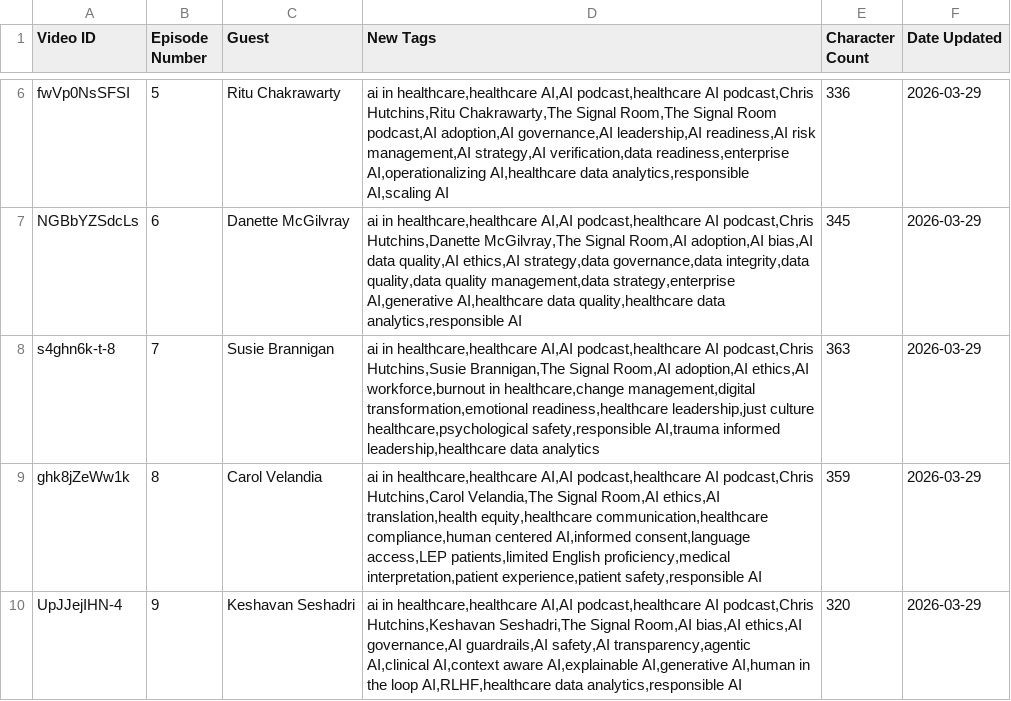
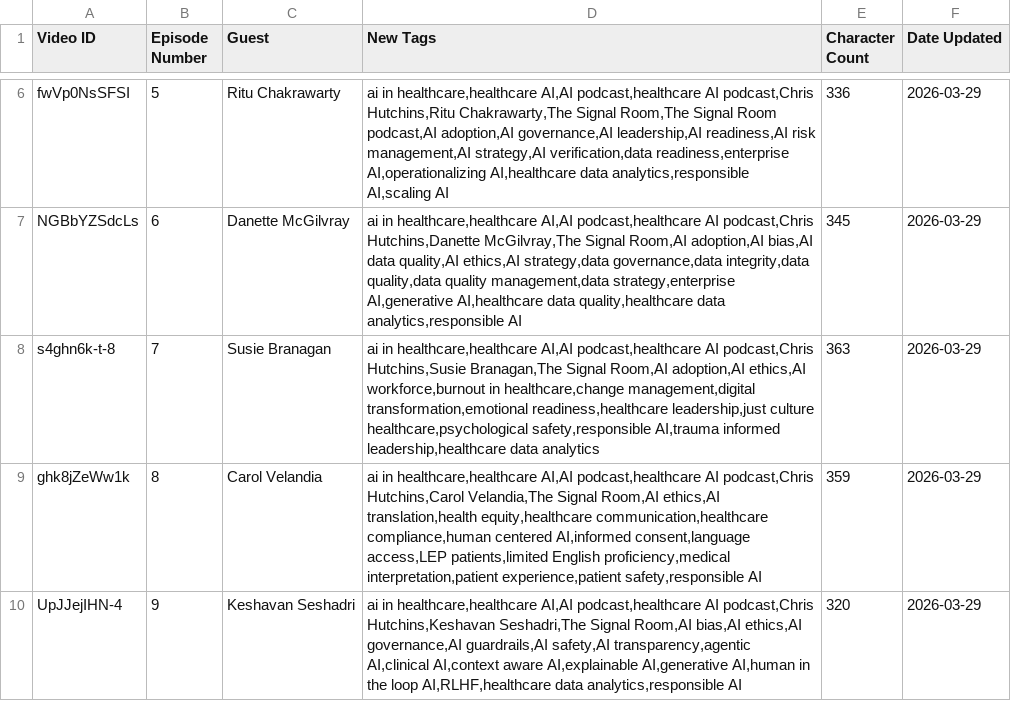
Before and after one commit to Chrishutusa1/signalroom-site, a CSV file: data/youtube-tag-recommendations.csv, drawn as a sheet; only a part is shown, gaps mark what is left out.

```diff
--- a/data/youtube-tag-recommendations.csv
+++ b/data/youtube-tag-recommendations.csv
@@ -7,3 +7,3 @@
 "NGBbYZSdcLs","6","Danette McGilvray","ai in healthcare,healthcare AI,AI podcast,healthcare AI podcast,Chris Hutchins,Danette McGilvray,The Signal Room,AI adoption,AI bias,AI data quality,AI ethics,AI strategy,data governance,data integrity,data quality,data quality management,data strategy,enterprise AI,generative AI,healthcare data quality,healthcare data analytics,responsible AI","345","2026-03-29"
-"s4ghn6k-t-8","7","Susie Brannigan","ai in healthcare,healthcare AI,AI podcast,healthcare AI podcast,Chris Hutchins,Susie Brannigan,The Signal Room,AI adoption,AI ethics,AI workforce,burnout in healthcare,change management,digital transformation,emotional readiness,healthcare leadership,just culture healthcare,psychological safety,responsible AI,trauma informed leadership,healthcare data analytics","363","2026-03-29"
+"s4ghn6k-t-8","7","Susie Branagan","ai in healthcare,healthcare AI,AI podcast,healthcare AI podcast,Chris Hutchins,Susie Branagan,The Signal Room,AI adoption,AI ethics,AI workforce,burnout in healthcare,change management,digital transformation,emotional readiness,healthcare leadership,just culture healthcare,psychological safety,responsible AI,trauma informed leadership,healthcare data analytics","363","2026-03-29"
 "ghk8jZeWw1k","8","Carol Velandia","ai in healthcare,healthcare AI,AI podcast,healthcare AI podcast,Chris Hutchins,Carol Velandia,The Signal Room,AI ethics,AI translation,health equity,healthcare communication,healthcare compliance,human centered AI,informed consent,language access,LEP patients,limited English proficiency,medical interpretation,patient experience,patient safety,responsible AI","359","2026-03-29"
```
Also changed, not shown: data/SignalRoomEpisodeIndex.csv, data/episode-tag-recommendations.csv, 7 other files.
